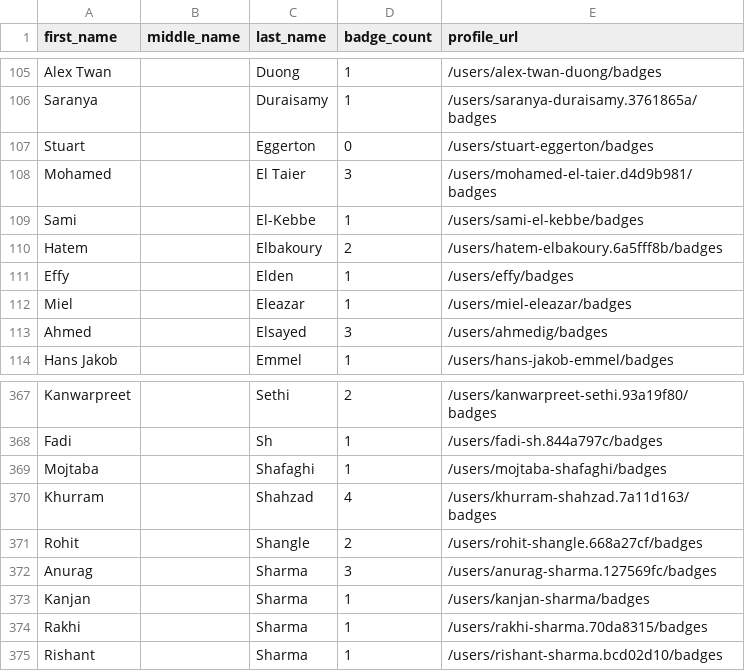
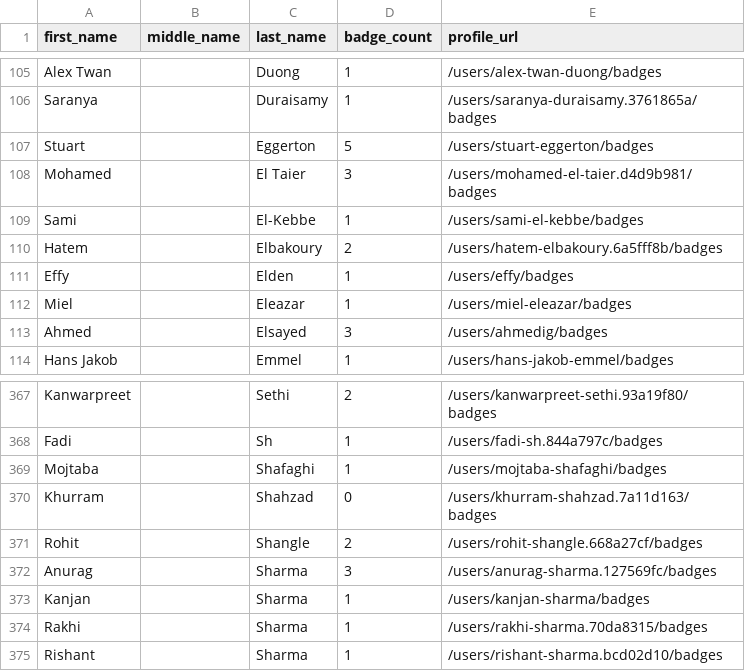
Before and after one commit to Joas707/github-certification-ranking, a CSV file: datasource/github-certs-australia.csv, drawn as a sheet; only a part is shown, gaps mark what is left out.

```diff
--- a/datasource/github-certs-australia.csv
+++ b/datasource/github-certs-australia.csv
@@ -106,3 +106,3 @@ Alex Twan,,Duong,1,/users/alex-twan-duong/badges
 Saranya,,Duraisamy,1,/users/saranya-duraisamy.3761865a/badges
-Stuart,,Eggerton,0,/users/stuart-eggerton/badges
+Stuart,,Eggerton,5,/users/stuart-eggerton/badges
 Mohamed,,El Taier,3,/users/mohamed-el-taier.d4d9b981/badges
@@ -369,3 +369,3 @@ Fadi,,Sh,1,/users/fadi-sh.844a797c/badges
 Mojtaba,,Shafaghi,1,/users/mojtaba-shafaghi/badges
-Khurram,,Shahzad,4,/users/khurram-shahzad.7a11d163/badges
+Khurram,,Shahzad,0,/users/khurram-shahzad.7a11d163/badges
 Rohit,,Shangle,2,/users/rohit-shangle.668a27cf/badges
```
Also changed, not shown: datasource/github-certs-brazil.csv, datasource/github-certs-france.csv, 16 other files.
